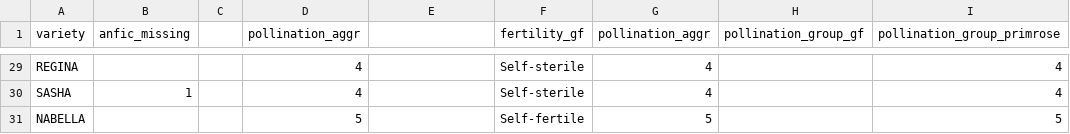
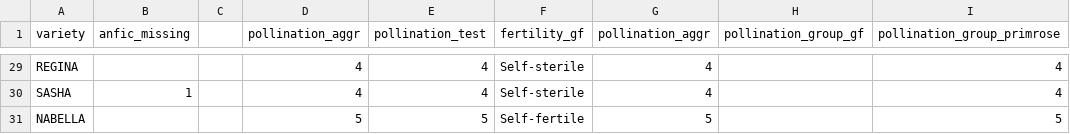
Before and after one commit to eeenilsson/odling, a CSV file: cherries_pollination_groups_uk.csv, drawn as a sheet; only a part is shown, gaps mark what is left out; the diff covers the shown part only; the diff names each change by its address in the sheet, - before the commit and + after, or states it on an @@ line.

```diff
--- a/cherries_pollination_groups_uk.csv
+++ b/cherries_pollination_groups_uk.csv
-E1: (empty)
+E1: pollination_test
-E29:E30 (pollination_test): (empty)
+E29:E30 (pollination_test): 4
-E31 (pollination_test): (empty)
+E31 (pollination_test): 5
```
Also changed, not shown: 27 edited cells elsewhere in this file, anfic_blooming_time.csv, 5 other files.
